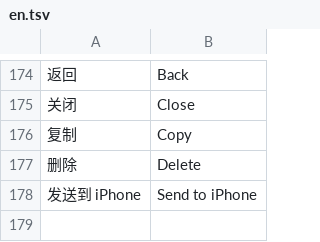
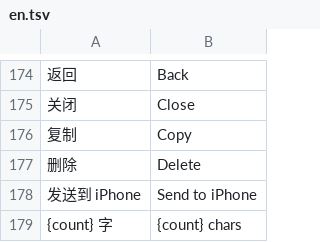
Before and after one commit to xgod1862/CopiaGo, a TSV file: copiago-rs/crates/copiago-core/i18n/en.tsv, drawn as a sheet; only a part is shown, gaps mark what is left out; the diff names each change by its address in the sheet, - before the commit and + after, or states it on an @@ line.

```diff
--- a/copiago-rs/crates/copiago-core/i18n/en.tsv
+++ b/copiago-rs/crates/copiago-core/i18n/en.tsv
+row 179: {count} 字 | {count} chars
```
Also changed, not shown: 11 other files.
